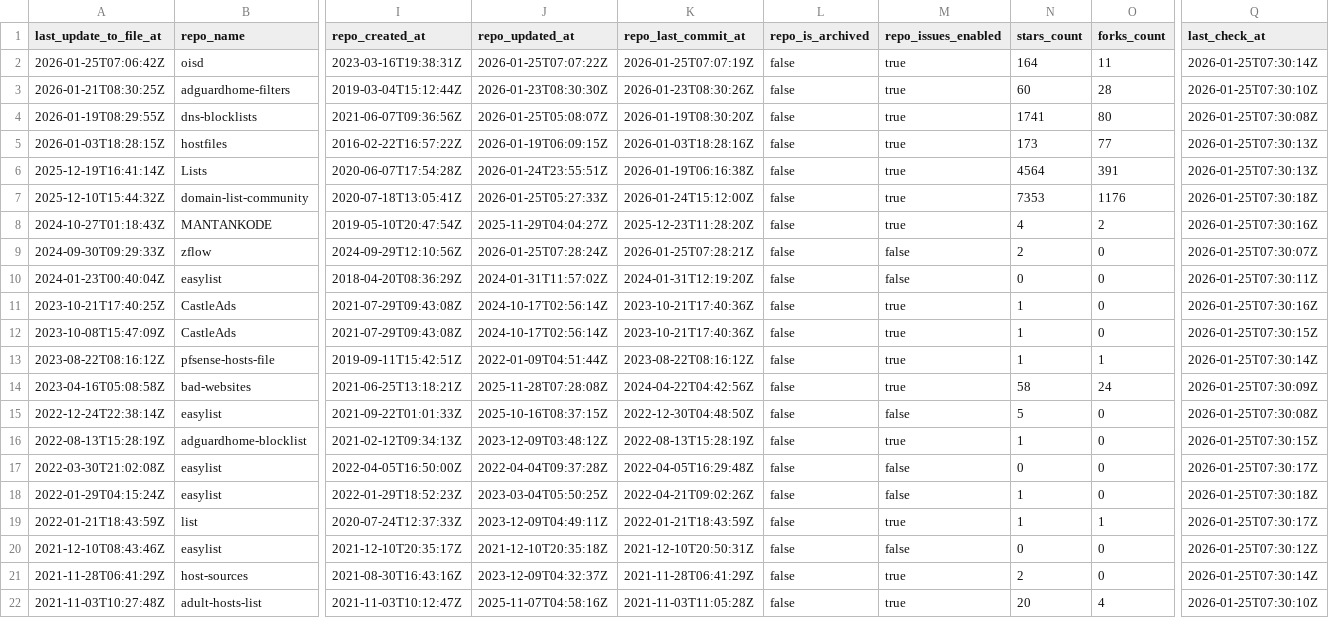
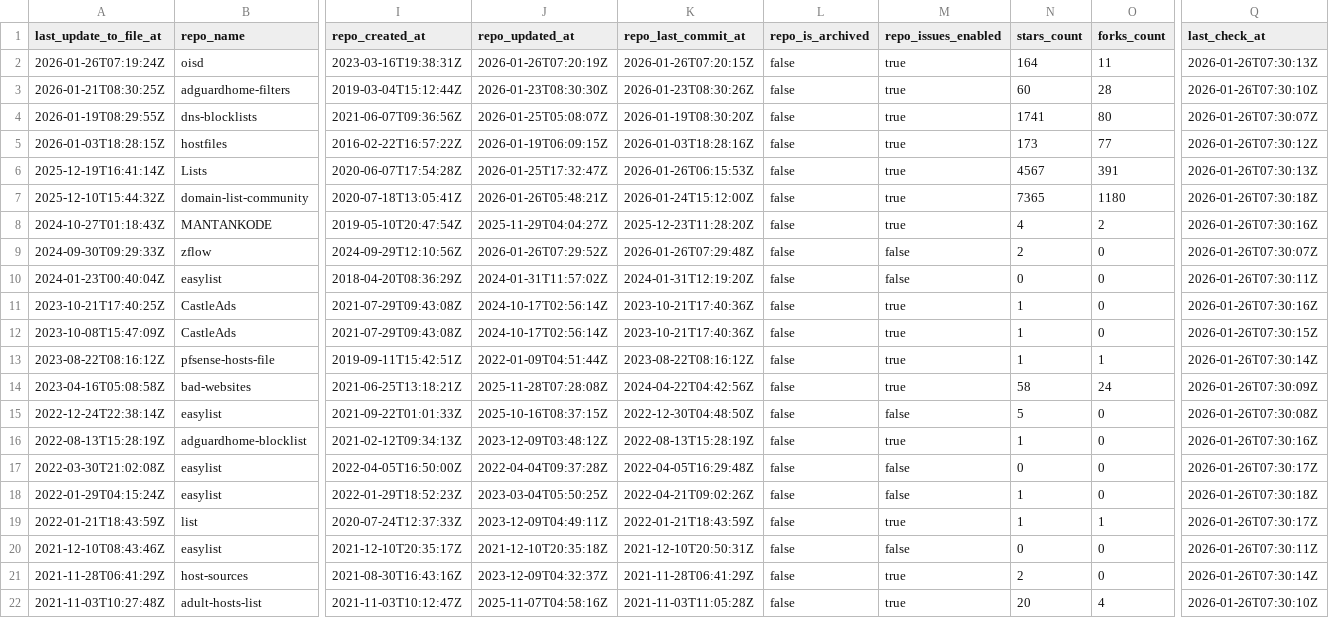
Before and after one commit to omkar861856/porn-domains, a CSV file: blacklist/bl-sources.csv, drawn as a sheet; only a part is shown, gaps mark what is left out; the diff covers the shown part only; the diff names each change by its address in the sheet, - before the commit and + after, or states it on an @@ line.

Commit message:
[AUTO] Rebuild CSV files for sources
Runtime: 00h:00m:18s

```diff
--- a/blacklist/bl-sources.csv
+++ b/blacklist/bl-sources.csv
-A2 (last_update_to_file_at): 2026-01-25T07:06:42Z
+A2 (last_update_to_file_at): 2026-01-26T07:19:24Z
-J2 (repo_updated_at): 2026-01-25T07:07:22Z
+J2 (repo_updated_at): 2026-01-26T07:20:19Z
-K2 (repo_last_commit_at): 2026-01-25T07:07:19Z
+K2 (repo_last_commit_at): 2026-01-26T07:20:15Z
-Q2 (last_check_at): 2026-01-25T07:30:14Z
+Q2 (last_check_at): 2026-01-26T07:30:13Z
-Q3 (last_check_at): 2026-01-25T07:30:10Z
+Q3 (last_check_at): 2026-01-26T07:30:10Z
-Q4 (last_check_at): 2026-01-25T07:30:08Z
+Q4 (last_check_at): 2026-01-26T07:30:07Z
-Q5 (last_check_at): 2026-01-25T07:30:13Z
+Q5 (last_check_at): 2026-01-26T07:30:12Z
-J6 (repo_updated_at): 2026-01-24T23:55:51Z
+J6 (repo_updated_at): 2026-01-25T17:32:47Z
-K6 (repo_last_commit_at): 2026-01-19T06:16:38Z
+K6 (repo_last_commit_at): 2026-01-26T06:15:53Z
-N6 (stars_count): 4564
+N6 (stars_count): 4567
-Q6 (last_check_at): 2026-01-25T07:30:13Z
+Q6 (last_check_at): 2026-01-26T07:30:13Z
-J7 (repo_updated_at): 2026-01-25T05:27:33Z
+J7 (repo_updated_at): 2026-01-26T05:48:21Z
-N7 (stars_count): 7353
+N7 (stars_count): 7365
-O7 (forks_count): 1176
+O7 (forks_count): 1180
-Q7 (last_check_at): 2026-01-25T07:30:18Z
+Q7 (last_check_at): 2026-01-26T07:30:18Z
-Q8 (last_check_at): 2026-01-25T07:30:16Z
+Q8 (last_check_at): 2026-01-26T07:30:16Z
-J9 (repo_updated_at): 2026-01-25T07:28:24Z
+J9 (repo_updated_at): 2026-01-26T07:29:52Z
-K9 (repo_last_commit_at): 2026-01-25T07:28:21Z
+K9 (repo_last_commit_at): 2026-01-26T07:29:48Z
-Q9 (last_check_at): 2026-01-25T07:30:07Z
+Q9 (last_check_at): 2026-01-26T07:30:07Z
-Q10 (last_check_at): 2026-01-25T07:30:11Z
+Q10 (last_check_at): 2026-01-26T07:30:11Z
-Q11 (last_check_at): 2026-01-25T07:30:16Z
+Q11 (last_check_at): 2026-01-26T07:30:16Z
-Q12 (last_check_at): 2026-01-25T07:30:15Z
+Q12 (last_check_at): 2026-01-26T07:30:15Z
-Q13 (last_check_at): 2026-01-25T07:30:14Z
+Q13 (last_check_at): 2026-01-26T07:30:14Z
-Q14 (last_check_at): 2026-01-25T07:30:09Z
+Q14 (last_check_at): 2026-01-26T07:30:09Z
-Q15 (last_check_at): 2026-01-25T07:30:08Z
+Q15 (last_check_at): 2026-01-26T07:30:08Z
-Q16 (last_check_at): 2026-01-25T07:30:15Z
+Q16 (last_check_at): 2026-01-26T07:30:16Z
-Q17 (last_check_at): 2026-01-25T07:30:17Z
+Q17 (last_check_at): 2026-01-26T07:30:17Z
-Q18 (last_check_at): 2026-01-25T07:30:18Z
+Q18 (last_check_at): 2026-01-26T07:30:18Z
-Q19 (last_check_at): 2026-01-25T07:30:17Z
+Q19 (last_check_at): 2026-01-26T07:30:17Z
-Q20 (last_check_at): 2026-01-25T07:30:12Z
+Q20 (last_check_at): 2026-01-26T07:30:11Z
-Q21 (last_check_at): 2026-01-25T07:30:14Z
+Q21 (last_check_at): 2026-01-26T07:30:14Z
-Q22 (last_check_at): 2026-01-25T07:30:10Z
+Q22 (last_check_at): 2026-01-26T07:30:10Z
```
Also changed, not shown: 12 edited cells elsewhere in this file.
